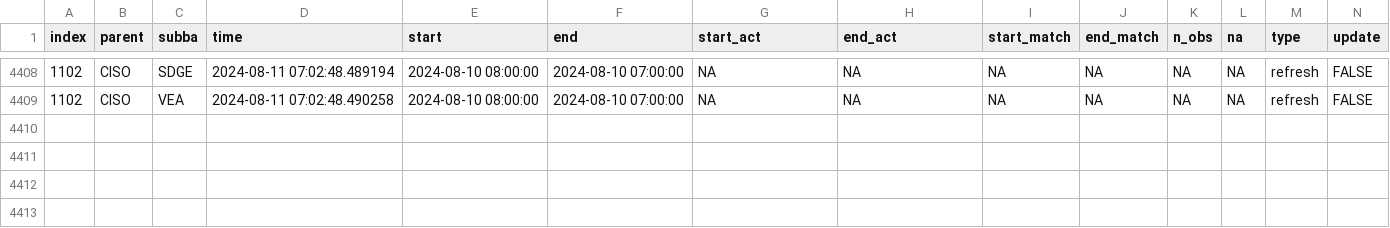
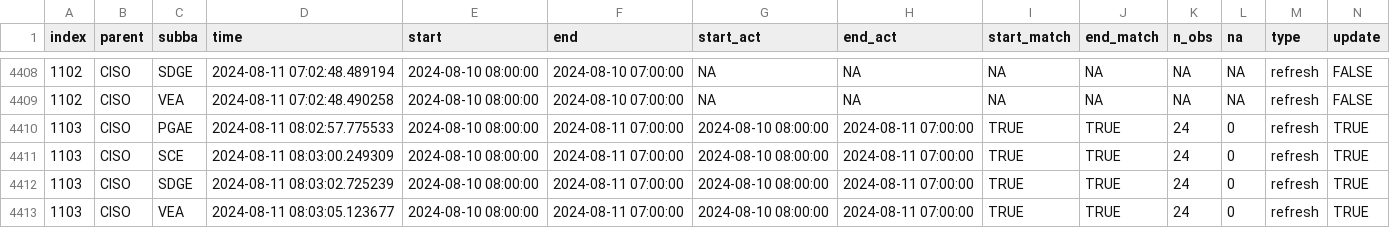
Before and after one commit to alexlabuda/data-pipeline-automation-with-github-actions-4503382, a CSV file: metadata/ciso_log_R.csv, drawn as a sheet; only a part is shown, gaps mark what is left out; rows hold the shown columns only; the diff names each change by its address in the sheet, - before the commit and + after, or states it on an @@ line.

Commit message:
Auto update of the data

```diff
--- a/metadata/ciso_log_R.csv
+++ b/metadata/ciso_log_R.csv
+row 4410: 1103 | CISO | PGAE | 2024-08-11 08:02:57.775533 | 2024-08-10 08:00:00 | 2024-08-11 07:00:00 | 2024-08-10 08:00:00 | 2024-08-11 07:00:00 | TRUE | TRUE | 24 | 0 | refresh | TRUE
+row 4411: 1103 | CISO | SCE | 2024-08-11 08:03:00.249309 | 2024-08-10 08:00:00 | 2024-08-11 07:00:00 | 2024-08-10 08:00:00 | 2024-08-11 07:00:00 | TRUE | TRUE | 24 | 0 | refresh | TRUE
+row 4412: 1103 | CISO | SDGE | 2024-08-11 08:03:02.725239 | 2024-08-10 08:00:00 | 2024-08-11 07:00:00 | 2024-08-10 08:00:00 | 2024-08-11 07:00:00 | TRUE | TRUE | 24 | 0 | refresh | TRUE
+row 4413: 1103 | CISO | VEA | 2024-08-11 08:03:05.123677 | 2024-08-10 08:00:00 | 2024-08-11 07:00:00 | 2024-08-10 08:00:00 | 2024-08-11 07:00:00 | TRUE | TRUE | 24 | 0 | refresh | TRUE
```
Also changed, not shown: 1 other file.
